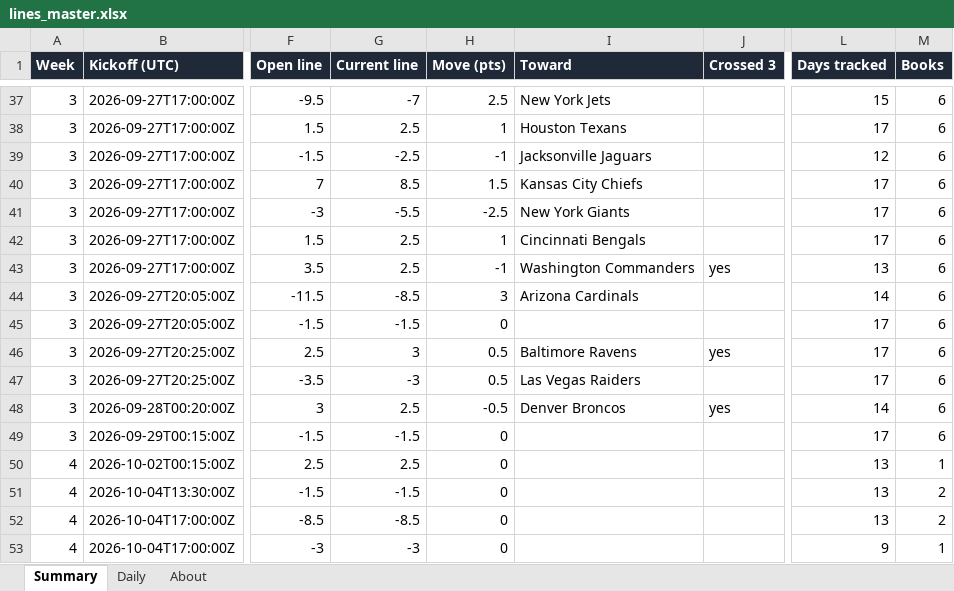
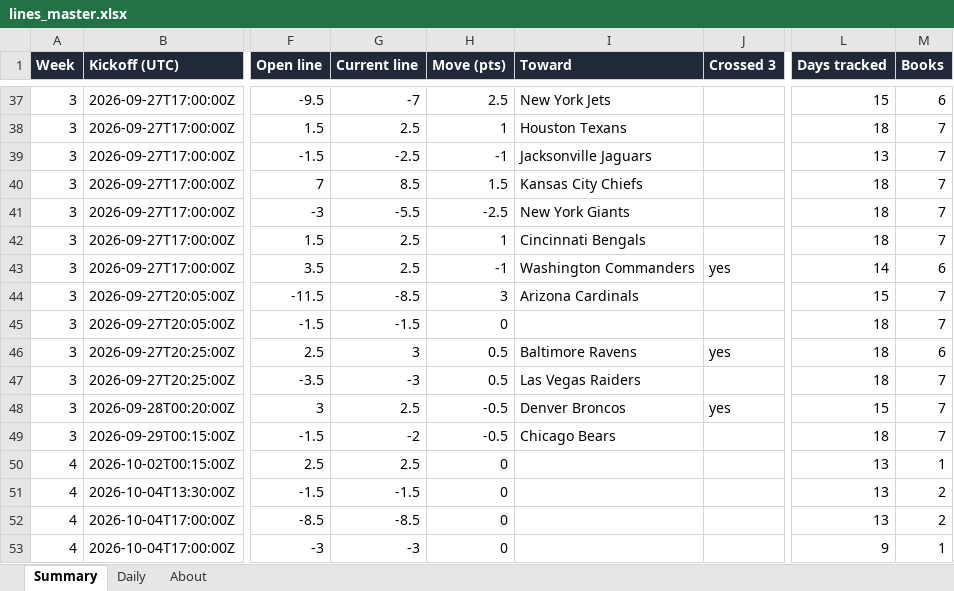
Before and after one commit to G4-Admin/nfl-line-tracker, an Excel workbook: data/lines_master.xlsx, sheet Summary, drawn as a sheet; only a part is shown, gaps mark what is left out; values as stored, in another font and other column widths than the file's, no borders; the diff covers the shown part only; the diff names each change by its address in the sheet, - before the commit and + after, or states it on an @@ line.

```diff
--- a/data/lines_master.xlsx (sheet Summary)
+++ b/data/lines_master.xlsx (sheet Summary)
-L38 (Days tracked): 17
+L38 (Days tracked): 18
-M38:M42 (Books): 6
+M38:M42 (Books): 7
-L39 (Days tracked): 12
+L39 (Days tracked): 13
-L40:L42 (Days tracked): 17
+L40:L42 (Days tracked): 18
-L43 (Days tracked): 13
+L43 (Days tracked): 14
-L44 (Days tracked): 14
+L44 (Days tracked): 15
-M44:M45 (Books): 6
+M44:M45 (Books): 7
-L45:L47 (Days tracked): 17
+L45:L47 (Days tracked): 18
-M47:M49 (Books): 6
+M47:M49 (Books): 7
-L48 (Days tracked): 14
+L48 (Days tracked): 15
-G49 (Current line): -1.5
+G49 (Current line): -2
-H49 (Move (pts)): 0
+H49 (Move (pts)): -0.5
-I49 (Toward): (empty)
+I49 (Toward): Chicago Bears
-L49 (Days tracked): 17
+L49 (Days tracked): 18
```
Also changed, not shown: 48 edited cells elsewhere in this sheet, sheet Daily, sheet About, 4 other files.
